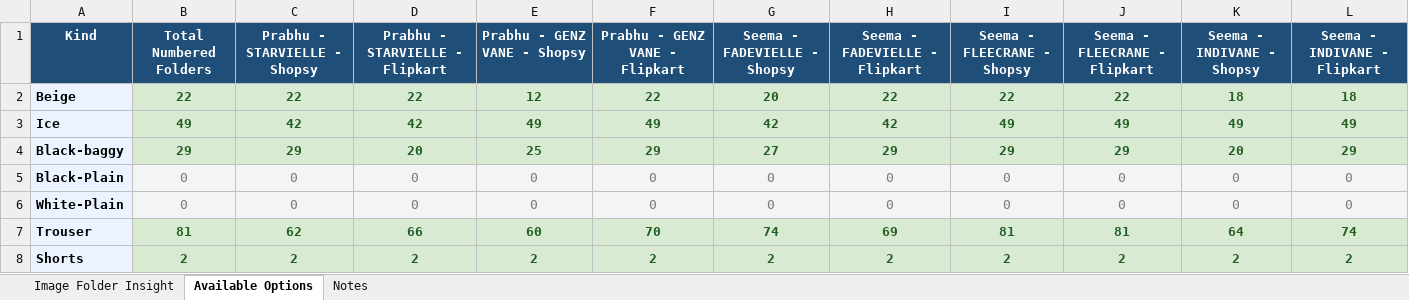
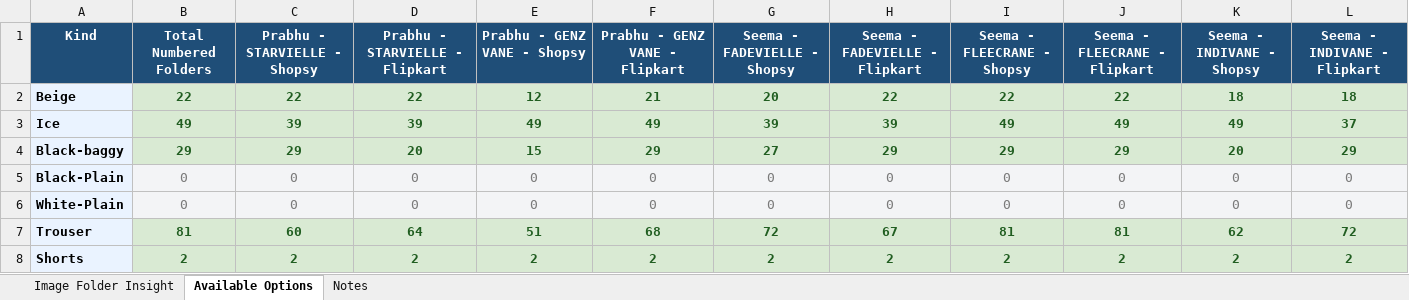
Before and after one commit to Eshaan111/work--fk-tools, an Excel workbook: Full-LC-AUTO/dist/release/Full-LC-AUTO/insights/image_folder_insight.xlsx, sheet Available Options, drawn as a sheet; values as stored, in another font and other column widths than the file's, no borders; the diff names each change by its address in the sheet, - before the commit and + after, or states it on an @@ line.

```diff
--- a/Full-LC-AUTO/dist/release/Full-LC-AUTO/insights/image_folder_insight.xlsx (sheet Available Options)
+++ b/Full-LC-AUTO/dist/release/Full-LC-AUTO/insights/image_folder_insight.xlsx (sheet Available Options)
-F2 (Prabhu - GENZ VANE - Flipkart): 22
+F2 (Prabhu - GENZ VANE - Flipkart): 21
-C3 (Prabhu - STARVIELLE - Shopsy): 42
+C3 (Prabhu - STARVIELLE - Shopsy): 39
-D3 (Prabhu - STARVIELLE - Flipkart): 42
+D3 (Prabhu - STARVIELLE - Flipkart): 39
-G3 (Seema - FADEVIELLE - Shopsy): 42
+G3 (Seema - FADEVIELLE - Shopsy): 39
-H3 (Seema - FADEVIELLE - Flipkart): 42
+H3 (Seema - FADEVIELLE - Flipkart): 39
-L3 (Seema - INDIVANE - Flipkart): 49
+L3 (Seema - INDIVANE - Flipkart): 37
-E4 (Prabhu - GENZ VANE - Shopsy): 25
+E4 (Prabhu - GENZ VANE - Shopsy): 15
-C7 (Prabhu - STARVIELLE - Shopsy): 62
+C7 (Prabhu - STARVIELLE - Shopsy): 60
-D7 (Prabhu - STARVIELLE - Flipkart): 66
+D7 (Prabhu - STARVIELLE - Flipkart): 64
-E7 (Prabhu - GENZ VANE - Shopsy): 60
+E7 (Prabhu - GENZ VANE - Shopsy): 51
-F7 (Prabhu - GENZ VANE - Flipkart): 70
+F7 (Prabhu - GENZ VANE - Flipkart): 68
-G7 (Seema - FADEVIELLE - Shopsy): 74
+G7 (Seema - FADEVIELLE - Shopsy): 72
-H7 (Seema - FADEVIELLE - Flipkart): 69
+H7 (Seema - FADEVIELLE - Flipkart): 67
-K7 (Seema - INDIVANE - Shopsy): 64
+K7 (Seema - INDIVANE - Shopsy): 62
-L7 (Seema - INDIVANE - Flipkart): 74
+L7 (Seema - INDIVANE - Flipkart): 72
```
Also changed, not shown: sheet Image Folder Insight, sheet Notes, Full-LC-AUTO/dist/release/Full-LC-AUTO/successful-run-record.xlsx, 6 other files.
